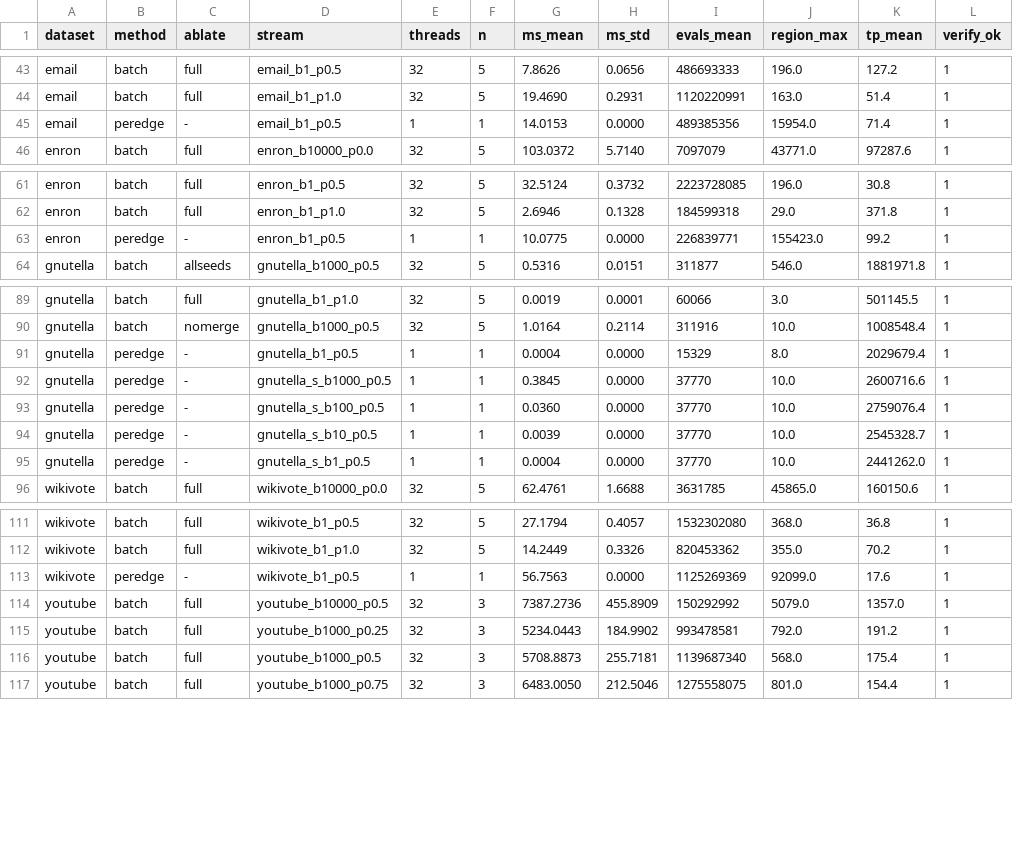
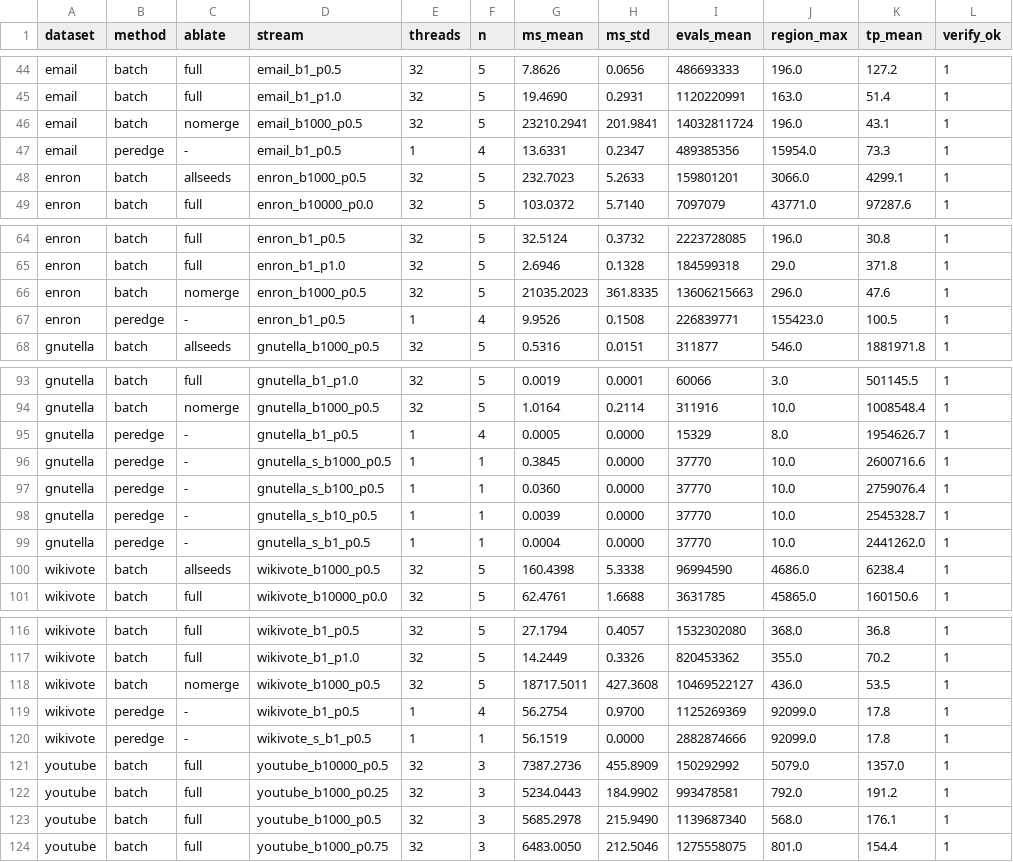
Before and after one commit to llmnjust-afk/VLDB2027_Work1, a CSV file: paper/tables/stats.csv, drawn as a sheet; only a part is shown, gaps mark what is left out; the diff covers the shown part only.

Commit message:
E2 nomerge enron landed (89-247x, evals 85-234x); E5 worst-case loss 2.6x; tables/figures from snapshot6; cmt abstract range 42-345x

```diff
--- a/paper/tables/stats.csv
+++ b/paper/tables/stats.csv
@@ -44,3 +45,5 @@ email,batch,full,email_b1_p0.5,32,5,7.8626,0.0656,486693333,196.0,127.2,1
 email,batch,full,email_b1_p1.0,32,5,19.4690,0.2931,1120220991,163.0,51.4,1
-email,peredge,-,email_b1_p0.5,1,1,14.0153,0.0000,489385356,15954.0,71.4,1
+email,batch,nomerge,email_b1000_p0.5,32,5,23210.2941,201.9841,14032811724,196.0,43.1,1
+email,peredge,-,email_b1_p0.5,1,4,13.6331,0.2347,489385356,15954.0,73.3,1
+enron,batch,allseeds,enron_b1000_p0.5,32,5,232.7023,5.2633,159801201,3066.0,4299.1,1
 enron,batch,full,enron_b10000_p0.0,32,5,103.0372,5.7140,7097079,43771.0,97287.6,1
@@ -62,3 +65,4 @@ enron,batch,full,enron_b1_p0.5,32,5,32.5124,0.3732,2223728085,196.0,30.8,1
 enron,batch,full,enron_b1_p1.0,32,5,2.6946,0.1328,184599318,29.0,371.8,1
-enron,peredge,-,enron_b1_p0.5,1,1,10.0775,0.0000,226839771,155423.0,99.2,1
+enron,batch,nomerge,enron_b1000_p0.5,32,5,21035.2023,361.8335,13606215663,296.0,47.6,1
+enron,peredge,-,enron_b1_p0.5,1,4,9.9526,0.1508,226839771,155423.0,100.5,1
 gnutella,batch,allseeds,gnutella_b1000_p0.5,32,5,0.5316,0.0151,311877,546.0,1881971.8,1
@@ -90,3 +94,3 @@ gnutella,batch,full,gnutella_b1_p1.0,32,5,0.0019,0.0001,60066,3.0,501145.5,1
 gnutella,batch,nomerge,gnutella_b1000_p0.5,32,5,1.0164,0.2114,311916,10.0,1008548.4,1
-gnutella,peredge,-,gnutella_b1_p0.5,1,1,0.0004,0.0000,15329,8.0,2029679.4,1
+gnutella,peredge,-,gnutella_b1_p0.5,1,4,0.0005,0.0000,15329,8.0,1954626.7,1
 gnutella,peredge,-,gnutella_s_b1000_p0.5,1,1,0.3845,0.0000,37770,10.0,2600716.6,1
@@ -95,2 +99,3 @@ gnutella,peredge,-,gnutella_s_b10_p0.5,1,1,0.0039,0.0000,37770,10.0,2545328.7,1
 gnutella,peredge,-,gnutella_s_b1_p0.5,1,1,0.0004,0.0000,37770,10.0,2441262.0,1
+wikivote,batch,allseeds,wikivote_b1000_p0.5,32,5,160.4398,5.3338,96994590,4686.0,6238.4,1
 wikivote,batch,full,wikivote_b10000_p0.0,32,5,62.4761,1.6688,3631785,45865.0,160150.6,1
@@ -112,6 +117,8 @@ wikivote,batch,full,wikivote_b1_p0.5,32,5,27.1794,0.4057,1532302080,368.0,36.8,1
 wikivote,batch,full,wikivote_b1_p1.0,32,5,14.2449,0.3326,820453362,355.0,70.2,1
-wikivote,peredge,-,wikivote_b1_p0.5,1,1,56.7563,0.0000,1125269369,92099.0,17.6,1
+wikivote,batch,nomerge,wikivote_b1000_p0.5,32,5,18717.5011,427.3608,10469522127,436.0,53.5,1
+wikivote,peredge,-,wikivote_b1_p0.5,1,4,56.2754,0.9700,1125269369,92099.0,17.8,1
+wikivote,peredge,-,wikivote_s_b1_p0.5,1,1,56.1519,0.0000,2882874666,92099.0,17.8,1
 youtube,batch,full,youtube_b10000_p0.5,32,3,7387.2736,455.8909,150292992,5079.0,1357.0,1
 youtube,batch,full,youtube_b1000_p0.25,32,3,5234.0443,184.9902,993478581,792.0,191.2,1
-youtube,batch,full,youtube_b1000_p0.5,32,3,5708.8873,255.7181,1139687340,568.0,175.4,1
+youtube,batch,full,youtube_b1000_p0.5,32,3,5685.2978,215.9490,1139687340,568.0,176.1,1
 youtube,batch,full,youtube_b1000_p0.75,32,3,6483.0050,212.5046,1275558075,801.0,154.4,1
```
Also changed, not shown: 1 added row elsewhere in this file, 10 other files.
